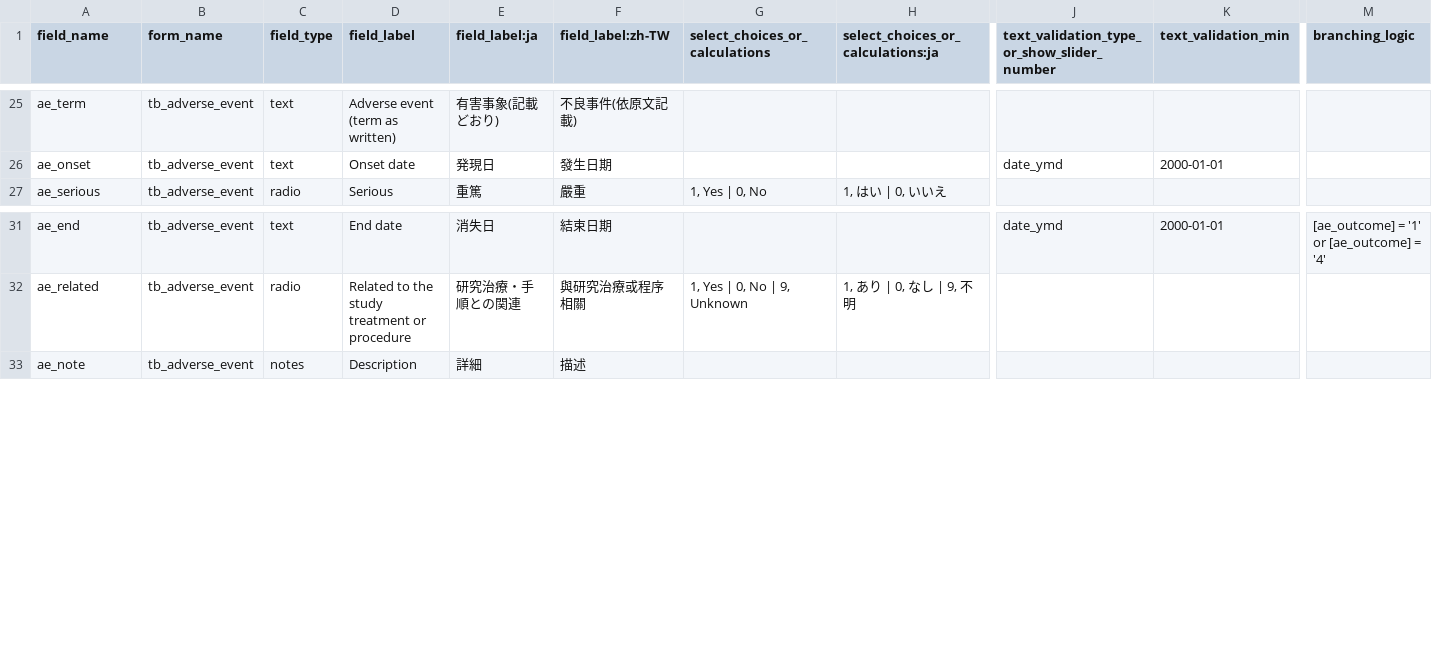
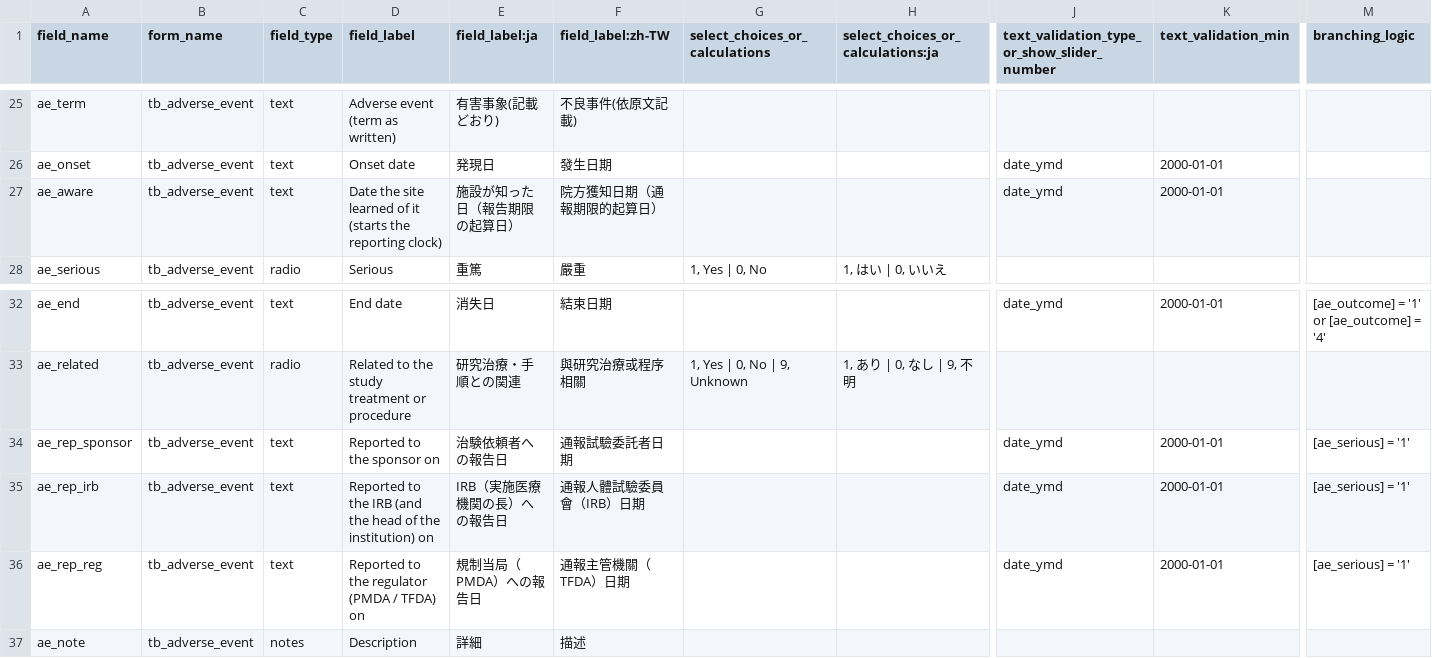
Before and after one commit to zandis/Auto-GPT, a CSV file: trialbox/services/datacore/builtin/forms.csv, drawn as a sheet; only a part is shown, gaps mark what is left out; rows hold the shown columns only; the diff names each change by its address in the sheet, - before the commit and + after, or states it on an @@ line.

```diff
--- a/trialbox/services/datacore/builtin/forms.csv
+++ b/trialbox/services/datacore/builtin/forms.csv
+row 27: ae_aware | tb_adverse_event | text | Date the site learned of it (starts the reporting clock) | 施設が知った日（報告期限の起算日） | 院方獲知日期（通報期限的起算日） |  |  | date_ymd | 2000-01-01
+row 34: ae_rep_sponsor | tb_adverse_event | text | Reported to the sponsor on | 治験依頼者への報告日 | 通報試驗委託者日期 |  |  | date_ymd | 2000-01-01 | [ae_serious] = '1'
+row 35: ae_rep_irb | tb_adverse_event | text | Reported to the IRB (and the head of the institution) on | IRB（実施医療機関の長）への報告日 | 通報人體試驗委員會（IRB）日期 |  |  | date_ymd | 2000-01-01 | [ae_serious] = '1'
+row 36: ae_rep_reg | tb_adverse_event | text | Reported to the regulator (PMDA / TFDA) on | 規制当局（PMDA）への報告日 | 通報主管機關（TFDA）日期 |  |  | date_ymd | 2000-01-01 | [ae_serious] = '1'
```
Also changed, not shown: 15 other files.
